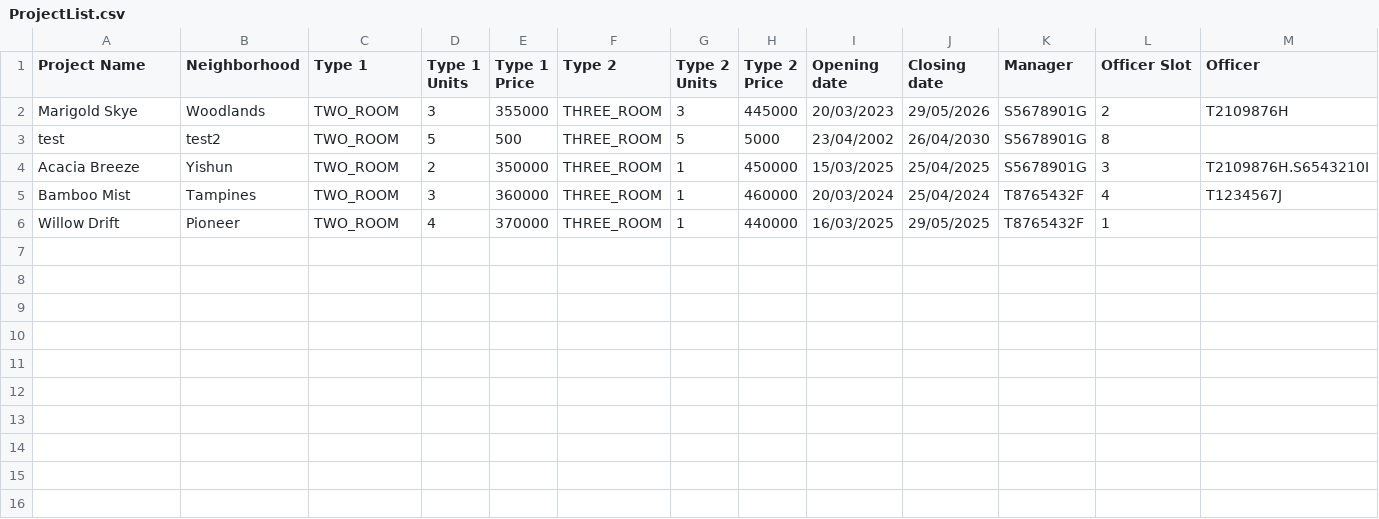
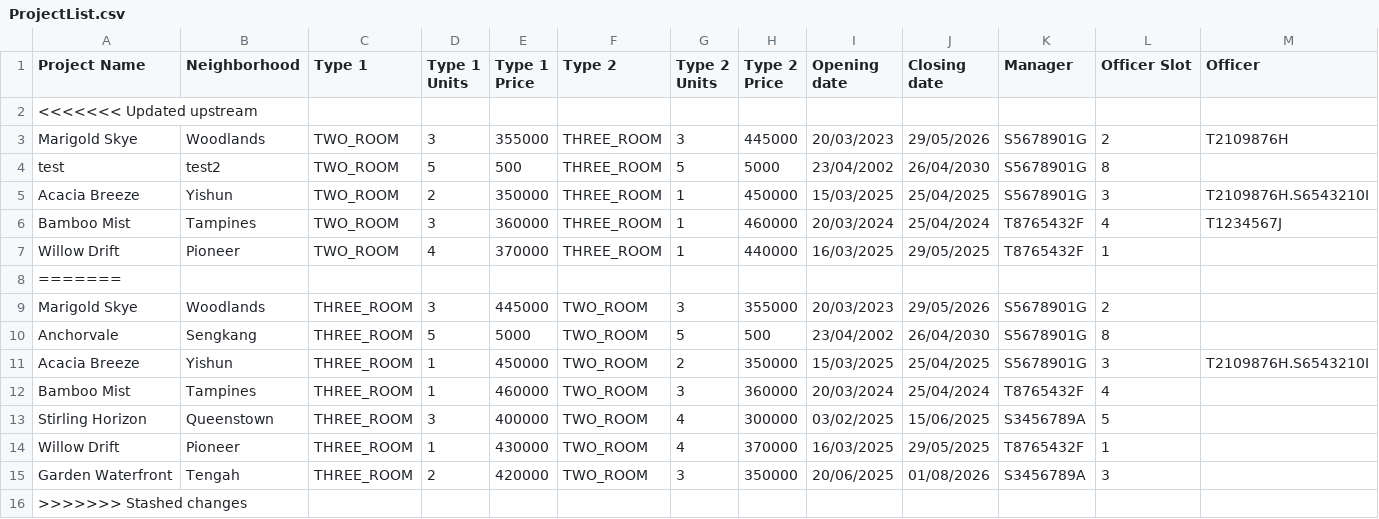
Before and after one commit to dozetype/BTO_Project, a CSV file: src/main/database/ProjectList.csv, drawn as a sheet; only a part is shown; rows hold the shown columns only; the diff names each change by its address in the sheet, - before the commit and + after, or states it on an @@ line.

```diff
--- a/src/main/database/ProjectList.csv
+++ b/src/main/database/ProjectList.csv
+row 2: <<<<<<< Updated upstream
+row 8: =======
+row 9: Marigold Skye | Woodlands | THREE_ROOM | 3 | 445000 | TWO_ROOM | 3 | 355000 | 20/03/2023 | 29/05/2026 | S5678901G | 2
+row 10: Anchorvale | Sengkang | THREE_ROOM | 5 | 5000 | TWO_ROOM | 5 | 500 | 23/04/2002 | 26/04/2030 | S5678901G | 8
+row 11: Acacia Breeze | Yishun | THREE_ROOM | 1 | 450000 | TWO_ROOM | 2 | 350000 | 15/03/2025 | 25/04/2025 | S5678901G | 3 | T2109876H.S6543210I
+row 12: Bamboo Mist | Tampines | THREE_ROOM | 1 | 460000 | TWO_ROOM | 3 | 360000 | 20/03/2024 | 25/04/2024 | T8765432F | 4
+row 13: Stirling Horizon | Queenstown | THREE_ROOM | 3 | 400000 | TWO_ROOM | 4 | 300000 | 03/02/2025 | 15/06/2025 | S3456789A | 5
+row 14: Willow Drift | Pioneer | THREE_ROOM | 1 | 430000 | TWO_ROOM | 4 | 370000 | 16/03/2025 | 29/05/2025 | T8765432F | 1
+row 15: Garden Waterfront | Tengah | THREE_ROOM | 2 | 420000 | TWO_ROOM | 3 | 350000 | 20/06/2025 | 01/08/2026 | S3456789A | 3
+row 16: >>>>>>> Stashed changes
```
Also changed, not shown: src/main/database/BTOApplication.csv, src/main/database/UserList.csv.
